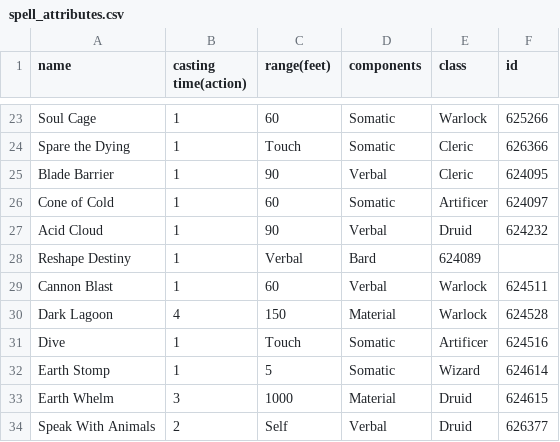
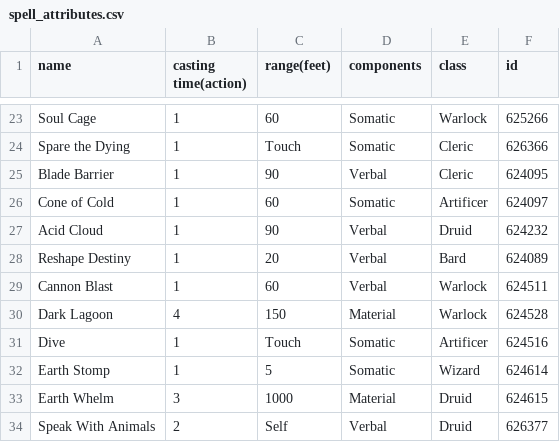
Before and after one commit to summeflunder/DnD, a CSV file: spell_attributes.csv, drawn as a sheet; only a part is shown, gaps mark what is left out.

Commit message:
Update spell_attributes.csv

```diff
--- a/spell_attributes.csv
+++ b/spell_attributes.csv
@@ -27,3 +27,3 @@ Cone of Cold,1,60,Somatic,Artificer,624097
 Acid Cloud,1,90,Verbal,Druid,624232	
-Reshape Destiny,1,Verbal,Bard,624089	
+Reshape Destiny,1,20,Verbal,Bard,624089	
 Cannon Blast,1,60,Verbal,Warlock,624511			
```
